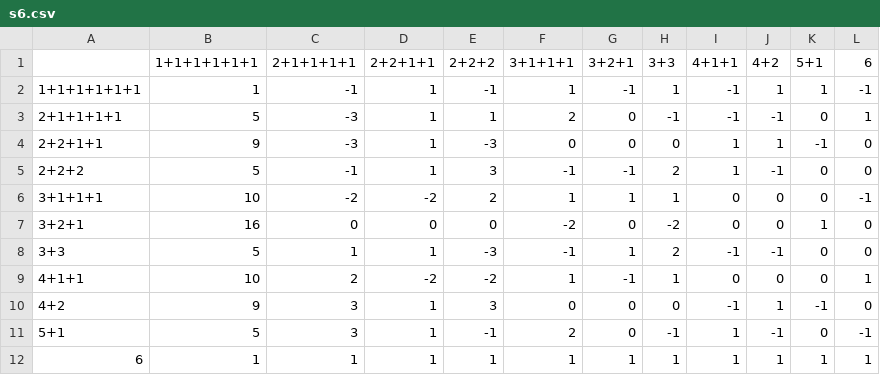
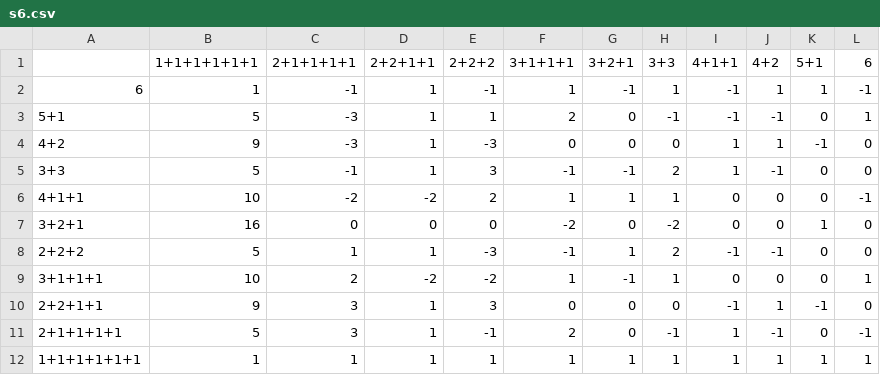
Before and after one commit to jimmymathews/schur-transform, a CSV file: schurtransform/character_tables/s6.csv, drawn as a sheet.

```diff
--- a/schurtransform/character_tables/s6.csv
+++ b/schurtransform/character_tables/s6.csv
@@ -1,12 +1,12 @@
 ,1+1+1+1+1+1,2+1+1+1+1,2+2+1+1,2+2+2,3+1+1+1,3+2+1,3+3,4+1+1,4+2,5+1,6
-1+1+1+1+1+1,1,-1,1,-1,1,-1,1,-1,1,1,-1
-2+1+1+1+1,5,-3,1,1,2,0,-1,-1,-1,0,1
-2+2+1+1,9,-3,1,-3,0,0,0,1,1,-1,0
-2+2+2,5,-1,1,3,-1,-1,2,1,-1,0,0
-3+1+1+1,10,-2,-2,2,1,1,1,0,0,0,-1
+6,1,-1,1,-1,1,-1,1,-1,1,1,-1
+5+1,5,-3,1,1,2,0,-1,-1,-1,0,1
+4+2,9,-3,1,-3,0,0,0,1,1,-1,0
+3+3,5,-1,1,3,-1,-1,2,1,-1,0,0
+4+1+1,10,-2,-2,2,1,1,1,0,0,0,-1
 3+2+1,16,0,0,0,-2,0,-2,0,0,1,0
-3+3,5,1,1,-3,-1,1,2,-1,-1,0,0
-4+1+1,10,2,-2,-2,1,-1,1,0,0,0,1
-4+2,9,3,1,3,0,0,0,-1,1,-1,0
-5+1,5,3,1,-1,2,0,-1,1,-1,0,-1
-6,1,1,1,1,1,1,1,1,1,1,1
+2+2+2,5,1,1,-3,-1,1,2,-1,-1,0,0
+3+1+1+1,10,2,-2,-2,1,-1,1,0,0,0,1
+2+2+1+1,9,3,1,3,0,0,0,-1,1,-1,0
+2+1+1+1+1,5,3,1,-1,2,0,-1,1,-1,0,-1
+1+1+1+1+1+1,1,1,1,1,1,1,1,1,1,1,1
```
Also changed, not shown: schurtransform/character_tables/s7.csv, schurtransform/character_tables/s8.csv, 9 other files.
